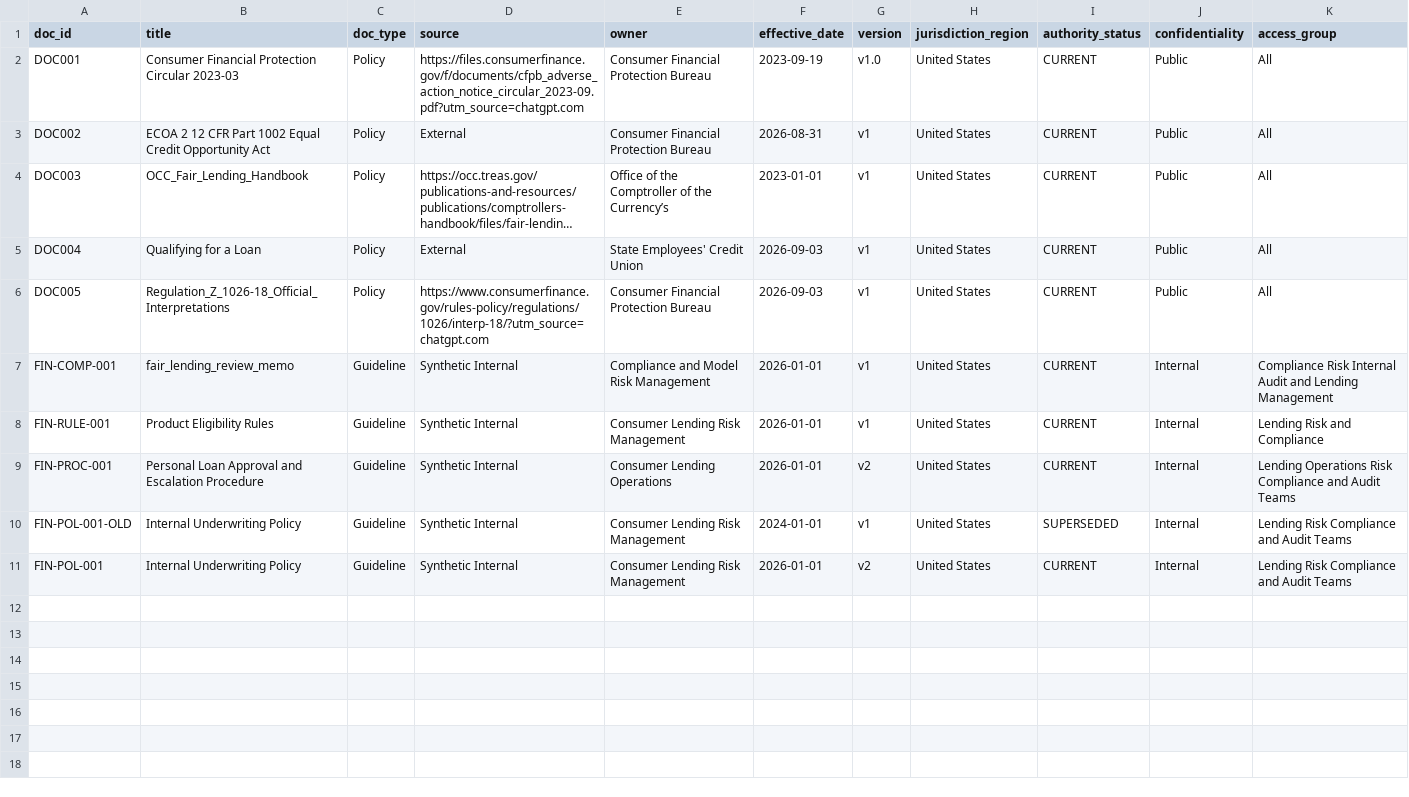
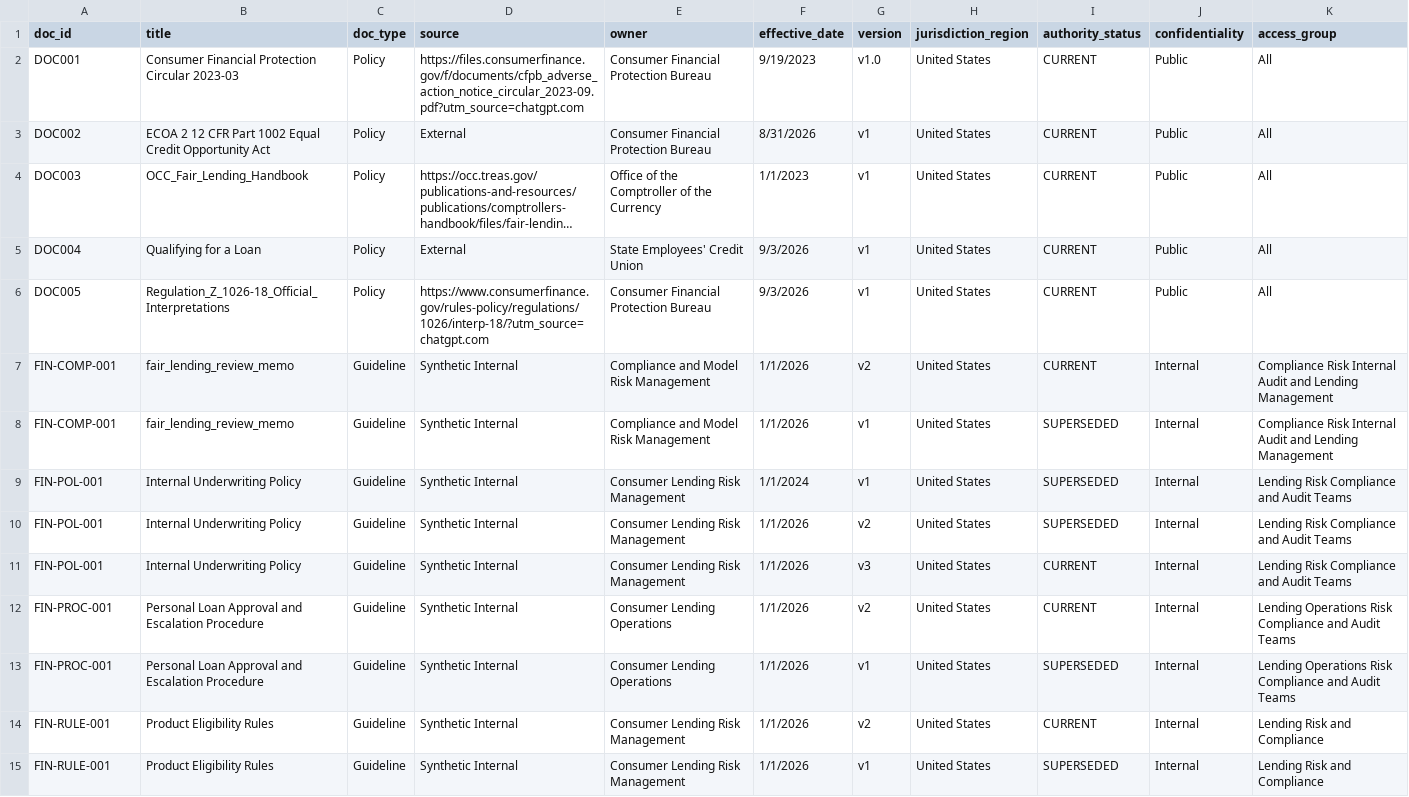
Before and after one commit to WenyaPerry/DSBA6171-Project, a CSV file: metadata/document_metadata.csv, drawn as a sheet; long unchanged cells end in …; addresses are those after the commit; the diff names each change by its address in the sheet, - before the commit and + after, or states it on an @@ line.

Commit message:
update metadata

```diff
--- a/metadata/document_metadata.csv
+++ b/metadata/document_metadata.csv
-F2 (effective_date): 2023-09-19
+F2 (effective_date): 9/19/2023
-F3 (effective_date): 2026-08-31
+F3 (effective_date): 8/31/2026
-E4 (owner): Office of the Comptroller of the Currency’s
+E4 (owner): Office of the Comptroller of the Currency
-F4 (effective_date): 2023-01-01
+F4 (effective_date): 1/1/2023
-F5:F6 (effective_date): 2026-09-03
+F5:F6 (effective_date): 9/3/2026
-F7 (effective_date): 2026-01-01
+F7 (effective_date): 1/1/2026
-G7 (version): v1
+G7 (version): v2
+row 8: FIN-COMP-001 | fair_lending_review_memo | Guideline | Synthetic Internal | Compliance and Model Risk Management | 1/1/2026 | v1 | United States | SUPERSEDED | Internal | Compliance Risk Internal Audit and Lending Management
+row 9: FIN-POL-001 | Internal Underwriting Policy | Guideline | Synthetic Internal | Consumer Lending Risk Management | 1/1/2024 | v1 | United States | SUPERSEDED | Internal | Lending Risk Compliance and Audit Teams
+row 10: FIN-POL-001 | Internal Underwriting Policy | Guideline | Synthetic Internal | Consumer Lending Risk Management | 1/1/2026 | v2 | United States | SUPERSEDED | Internal | Lending Risk Compliance and Audit Teams
-A11 (doc_id): FIN-RULE-001
+A11 (doc_id): FIN-POL-001
-B11 (title): Product Eligibility Rules
+B11 (title): Internal Underwriting Policy
-F11:F12 (effective_date): 2026-01-01
+F11:F12 (effective_date): 1/1/2026
-G11 (version): v1
+G11 (version): v3
-K11 (access_group): Lending Risk and Compliance
+K11 (access_group): Lending Risk Compliance and Audit Teams
-A13 (doc_id): FIN-POL-001-OLD
+A13 (doc_id): FIN-PROC-001
-B13 (title): Internal Underwriting Policy
+B13 (title): Personal Loan Approval and Escalation Procedure
-E13 (owner): Consumer Lending Risk Management
+E13 (owner): Consumer Lending Operations
-F13 (effective_date): 2024-01-01
+F13 (effective_date): 1/1/2026
-K13 (access_group): Lending Risk Compliance and Audit Teams
+K13 (access_group): Lending Operations Risk Compliance and Audit Teams
-A14 (doc_id): FIN-POL-001
+A14 (doc_id): FIN-RULE-001
-B14 (title): Internal Underwriting Policy
+B14 (title): Product Eligibility Rules
-F14 (effective_date): 2026-01-01
+F14 (effective_date): 1/1/2026
-K14 (access_group): Lending Risk Compliance and Audit Teams
+K14 (access_group): Lending Risk and Compliance
+row 15: FIN-RULE-001 | Product Eligibility Rules | Guideline | Synthetic Internal | Consumer Lending Risk Management | 1/1/2026 | v1 | United States | SUPERSEDED | Internal | Lending Risk and Compliance
```
